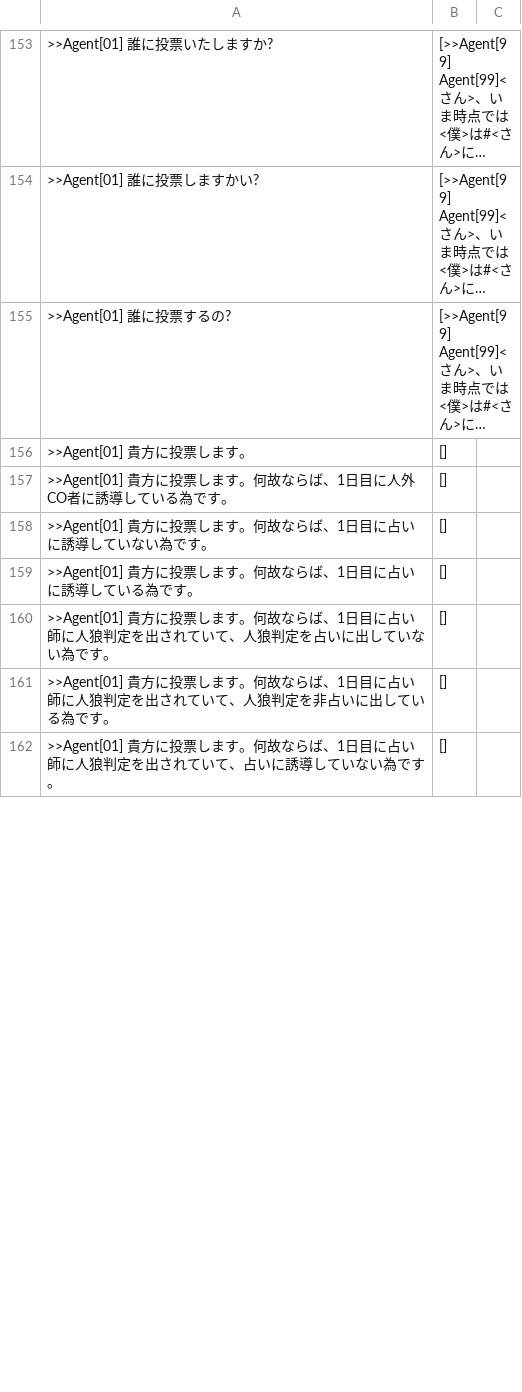
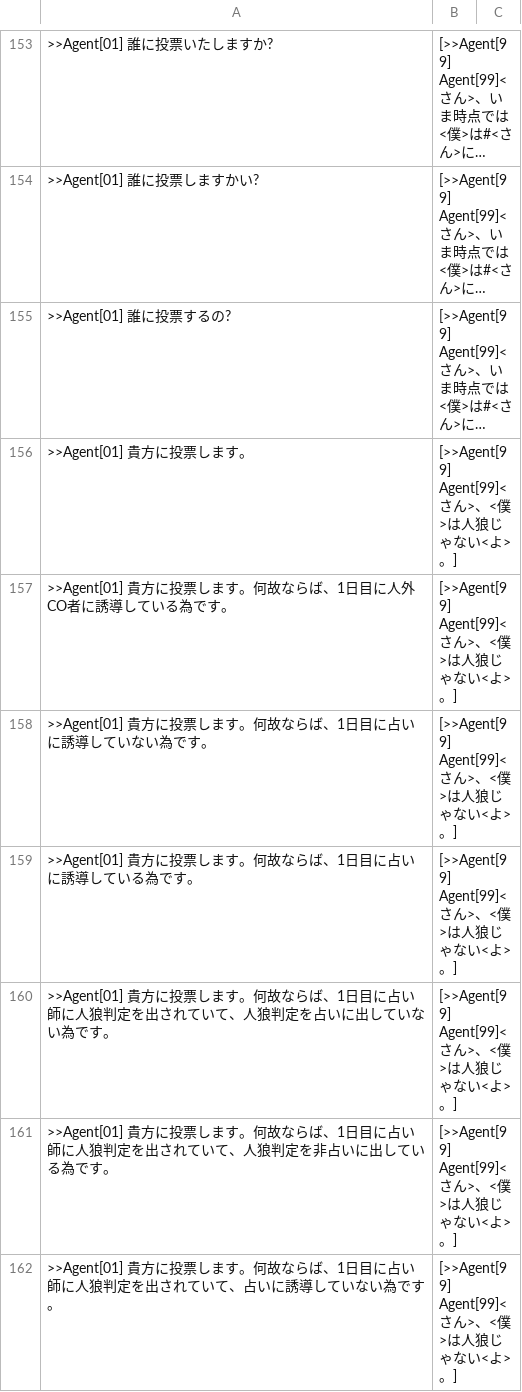
Before and after one commit to mcre/aiwolf-4th-nlp, a TSV file: serverLogInvestigation/to_answer_answer.tsv, drawn as a sheet; only a part is shown, gaps mark what is left out; long unchanged cells end in …; the diff covers the shown part only; the diff names each change by its address in the sheet, - before the commit and + after, or states it on an @@ line.

```diff
--- a/serverLogInvestigation/to_answer_answer.tsv
+++ b/serverLogInvestigation/to_answer_answer.tsv
-B156:B162: []
+B156:B162: [>>Agent[99] Agent[99]<さん>、<僕>は人狼じゃない<よ>。]
```
Also changed, not shown: 16 edited cells elsewhere in this file, 2 other files.
